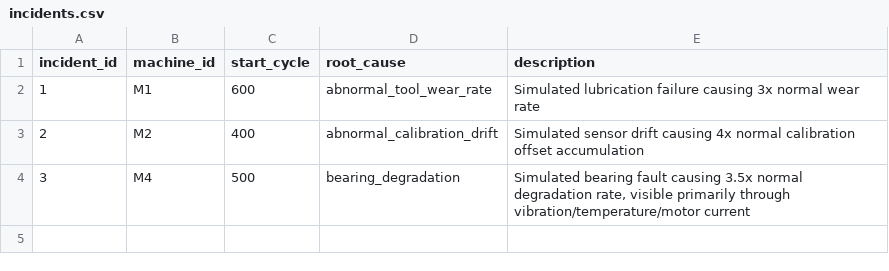
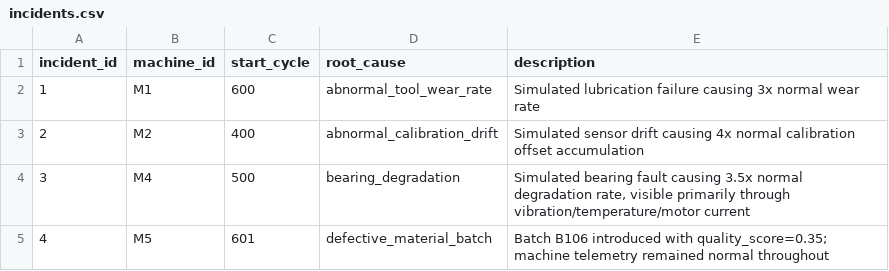
Before and after one commit to patelriddhii/Industrial_rca_system, a CSV file: data/incidents.csv, drawn as a sheet; the diff names each change by its address in the sheet, - before the commit and + after, or states it on an @@ line.

```diff
--- a/data/incidents.csv
+++ b/data/incidents.csv
+row 5: 4 | M5 | 601 | defective_material_batch | Batch B106 introduced with quality_score=0.35; machine telemetry remained normal throughout
```
Also changed, not shown: data/maintenance_log.csv, 7 other files.
